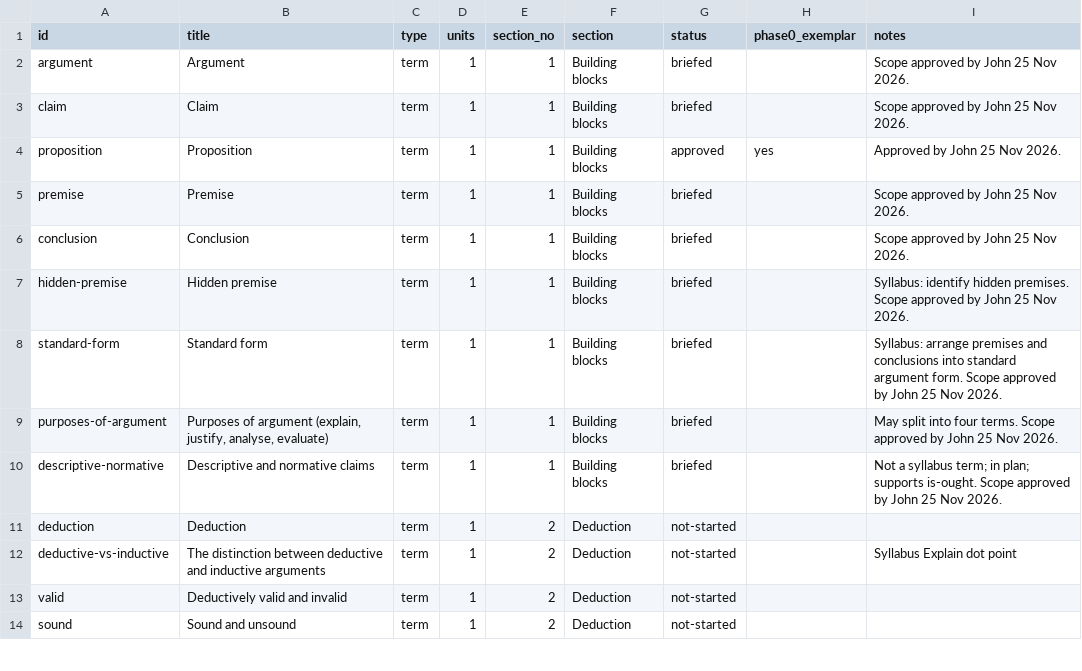
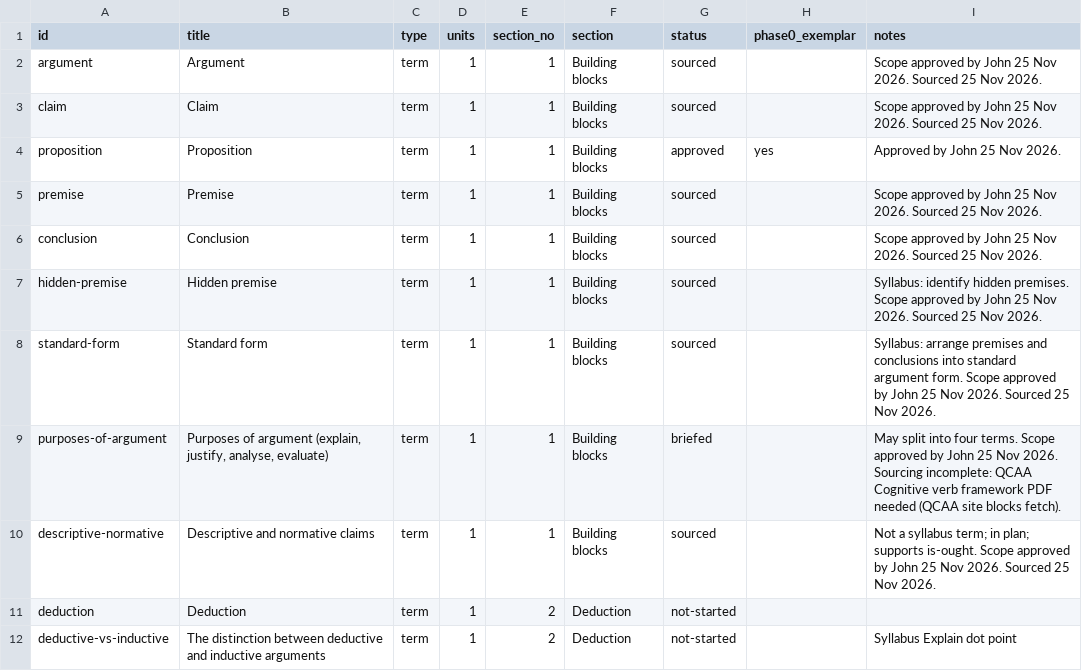
Before and after one commit to jbeynonedu/pr-explorer, a CSV file: tracker.csv, drawn as a sheet; only a part is shown; the shorter side is filled out with more unchanged rows.

```diff
--- a/tracker.csv
+++ b/tracker.csv
@@ -1,11 +1,11 @@
 id,title,type,units,section_no,section,status,phase0_exemplar,notes
-argument,Argument,term,1,1,Building blocks,briefed,,Scope approved by John 25 Nov 2026.
-claim,Claim,term,1,1,Building blocks,briefed,,Scope approved by John 25 Nov 2026.
+argument,Argument,term,1,1,Building blocks,sourced,,Scope approved by John 25 Nov 2026. Sourced 25 Nov 2026.
+claim,Claim,term,1,1,Building blocks,sourced,,Scope approved by John 25 Nov 2026. Sourced 25 Nov 2026.
 proposition,Proposition,term,1,1,Building blocks,approved,yes,Approved by John 25 Nov 2026.
-premise,Premise,term,1,1,Building blocks,briefed,,Scope approved by John 25 Nov 2026.
-conclusion,Conclusion,term,1,1,Building blocks,briefed,,Scope approved by John 25 Nov 2026.
-hidden-premise,Hidden premise,term,1,1,Building blocks,briefed,,Syllabus: identify hidden premises. Scope approved by John 25 Nov 2026.
-standard-form,Standard form,term,1,1,Building blocks,briefed,,Syllabus: arrange premises and conclusions into standard argument form. Scope approved by John 25 Nov 2026.
-purposes-of-argument,"Purposes of argument (explain, justify, analyse, evaluate)",term,1,1,Building blocks,briefed,,May split into four terms. Scope approved by John 25 Nov 2026.
-descriptive-normative,Descriptive and normative claims,term,1,1,Building blocks,briefed,,Not a syllabus term; in plan; supports is-ought. Scope approved by John 25 Nov 2026.
+premise,Premise,term,1,1,Building blocks,sourced,,Scope approved by John 25 Nov 2026. Sourced 25 Nov 2026.
+conclusion,Conclusion,term,1,1,Building blocks,sourced,,Scope approved by John 25 Nov 2026. Sourced 25 Nov 2026.
+hidden-premise,Hidden premise,term,1,1,Building blocks,sourced,,Syllabus: identify hidden premises. Scope approved by John 25 Nov 2026. Sourced 25 Nov 2026.
+standard-form,Standard form,term,1,1,Building blocks,sourced,,Syllabus: arrange premises and conclusions into standard argument form. Scope approved by John 25 Nov 2026. Sourced 25 Nov 2026.
+purposes-of-argument,"Purposes of argument (explain, justify, analyse, evaluate)",term,1,1,Building blocks,briefed,,May split into four terms. Scope approved by John 25 Nov 2026. Sourcing incomplete: QCAA Cognitive verb framework PDF needed (QCAA site blocks fetch).
+descriptive-normative,Descriptive and normative claims,term,1,1,Building blocks,sourced,,Not a syllabus term; in plan; supports is-ought. Scope approved by John 25 Nov 2026. Sourced 25 Nov 2026.
 deduction,Deduction,term,1,2,Deduction,not-started,,
```
Also changed, not shown: 9 other files.
